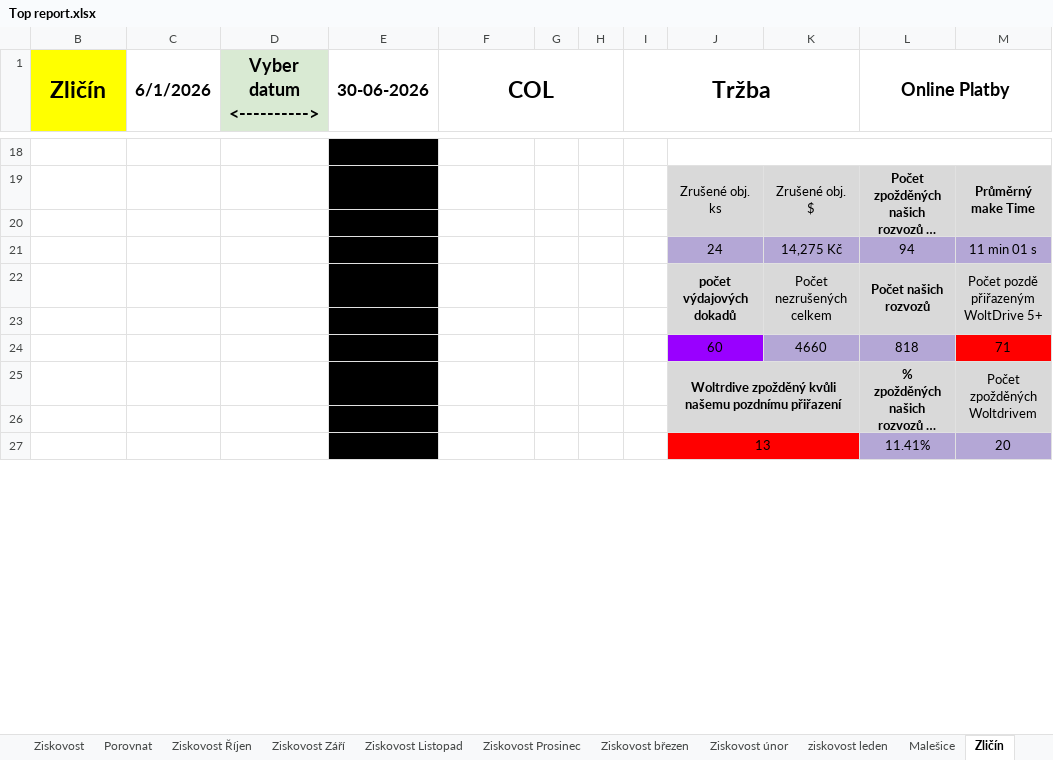
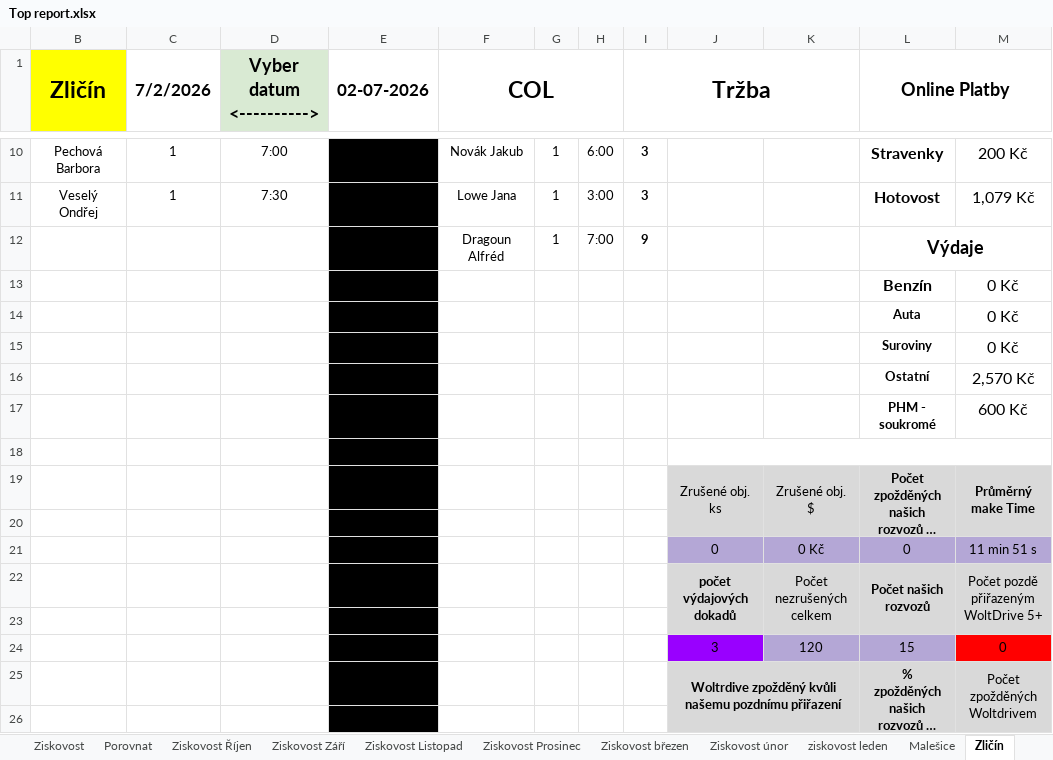
Before and after one commit to StandaSt/comeback-free, an Excel workbook: google_data/Top report.xlsx, sheet Zličín, drawn as a sheet; only a part is shown, gaps mark what is left out; long unchanged cells end in …; values as stored, in another font and other column widths than the file's, no borders; charts and pictures and conditional formats not drawn; removed rows and columns are numbered as before the commit, all else as after; the diff covers the shown part only; the diff names each change by its address in the sheet, - before the commit and + after, or states it on an @@ line.

```diff
--- a/google_data/Top report.xlsx (sheet Zličín)
+++ b/google_data/Top report.xlsx (sheet Zličín)
-C1: 6/1/2026
+C1: 7/2/2026
-E1: 30-06-2026
+E1: 02-07-2026
+row 10: Pechová Barbora | 1 | 7:00 | 29:00 | Novák Jakub | 1 | 6:00 | 3 |  |  | Stravenky | 200 Kč
+row 11: Veselý Ondřej | 1 | 7:30 | 23:00 | Lowe Jana | 1 | 3:00 | 3 |  |  | Hotovost | 1,079 Kč
+row 12:  |  |  | 13:00 | Dragoun Alfréd | 1 | 7:00 | 9 |  |  | Výdaje
+row 13:  |  |  | 13:00 |  |  |  |  |  |  | Benzín | 0 Kč
+row 14:  |  |  | 7:00 |  |  |  |  |  |  | Auta | 0 Kč
+row 15:  |  |  | 7:00 |  |  |  |  |  |  | Suroviny | 0 Kč
+row 16:  |  |  |  |  |  |  |  |  |  | Ostatní | 2,570 Kč
+row 17:  |  |  |  |  |  |  |  |  |  | PHM - soukromé | 600 Kč
-row 21:  |  |  |  |  |  |  |  | 24 | 14,275 Kč | 94 | 11 min 01 s
+row 21:  |  |  |  |  |  |  |  | 0 | 0 Kč | 0 | 11 min 51 s
-row 24:  |  |  |  |  |  |  |  | 60 | 4660 | 818 | 71
+row 24:  |  |  |  |  |  |  |  | 3 | 120 | 15 | 0
-row 27:  |  |  |  |  |  |  |  | 13 |  | 11.41% | 20
```
Also changed, not shown: 5 added rows, 12 removed rows and 5 edited cells elsewhere in this sheet, sheet Dashboard, sheet Libuš, sheet Malešice, sheet Chodov, sheet Prosek, sheet Bolevec, 1 more sheet, google_data/Pobočky/Chodov/Databaze Chodov 2026.xlsx, google_data/Pobočky/Libuš/Databaze Libuš 2026.xlsx, 51 other files.
